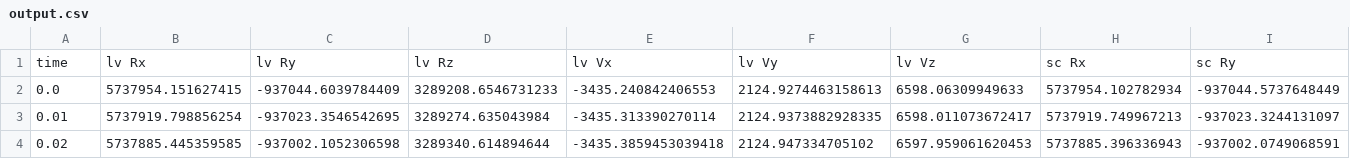
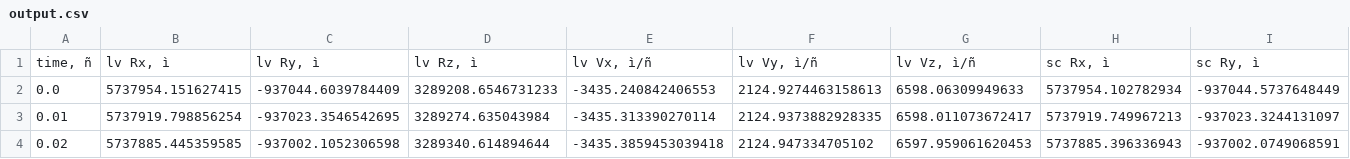
Before and after one commit to Carapovich/test_task_space, a CSV file: examples/output.csv, drawn as a sheet; only a part is shown; removed rows and columns are numbered as before the commit, all else as after; rows hold the shown columns only; the diff names each change by its address in the sheet, - before the commit and + after, or states it on an @@ line.

```diff
--- a/examples/output.csv
+++ b/examples/output.csv
-row 1: time | lv Rx | lv Ry | lv Rz | lv Vx | lv Vy | lv Vz | sc Rx | sc Ry
+row 1: time, ñ | lv Rx, ì | lv Ry, ì | lv Rz, ì | lv Vx, ì/ñ | lv Vy, ì/ñ | lv Vz, ì/ñ | sc Rx, ì | sc Ry, ì
```
Also changed, not shown: examples/input.csv.
